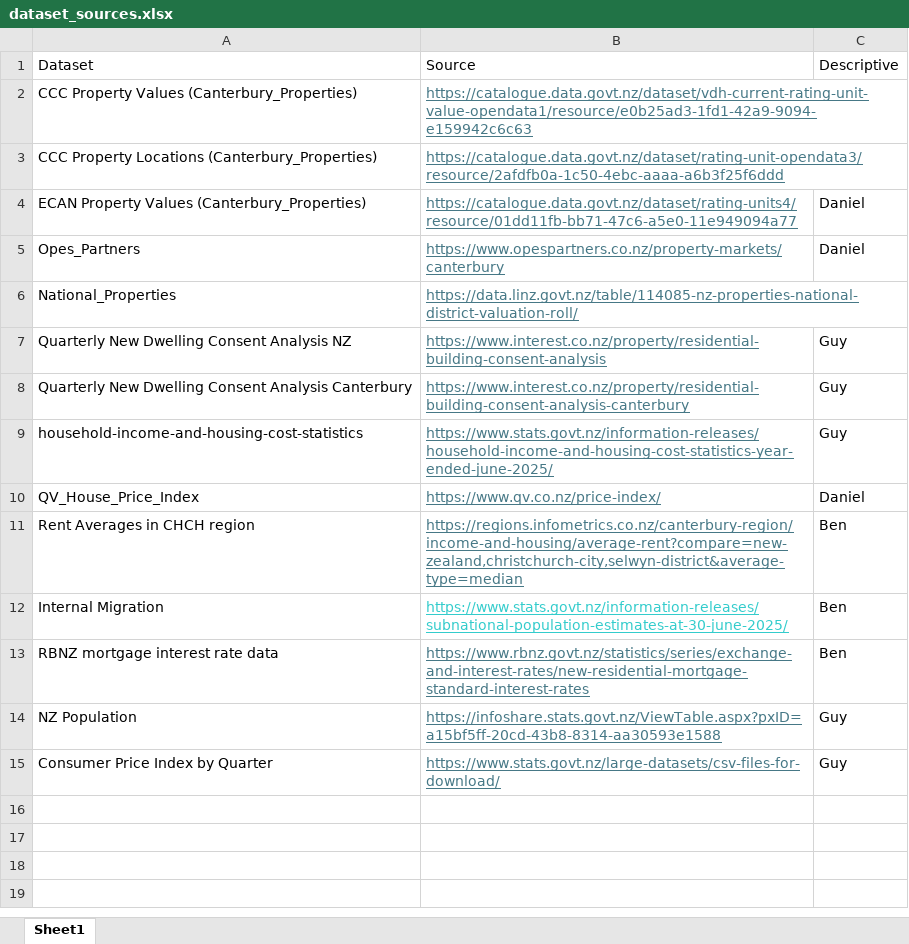
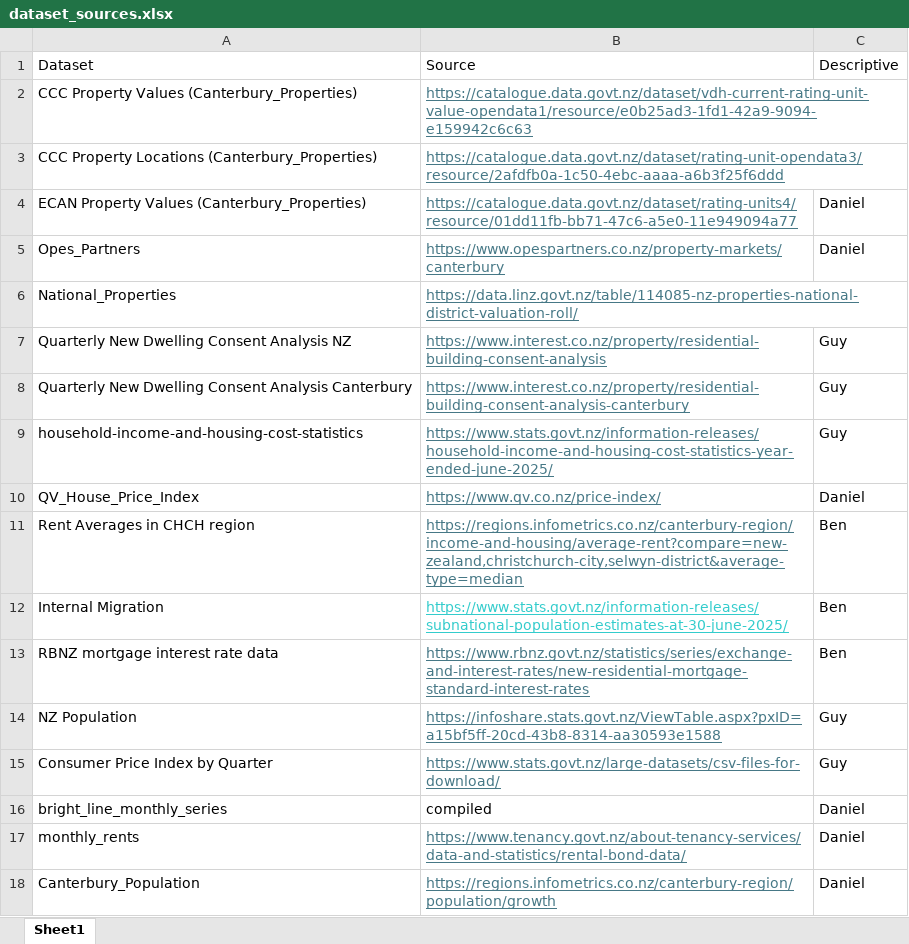
Before and after one commit to daniel-a-vickers/DATA309-Housing-Affordability, an Excel workbook: dataset_sources.xlsx, sheet Sheet1, drawn as a sheet; values as stored, in another font and other column widths than the file's, no borders; the diff names each change by its address in the sheet, - before the commit and + after, or states it on an @@ line.

Commit message:
Add files via upload

```diff
--- a/dataset_sources.xlsx (sheet Sheet1)
+++ b/dataset_sources.xlsx (sheet Sheet1)
+row 16: bright_line_monthly_series | compiled | Daniel
+row 17: monthly_rents | https://www.tenancy.govt.nz/about-tenancy-services/data-and-statistics/rental-bond-data/ | Daniel
+row 18: Canterbury_Population | https://regions.infometrics.co.nz/canterbury-region/population/growth | Daniel
```
